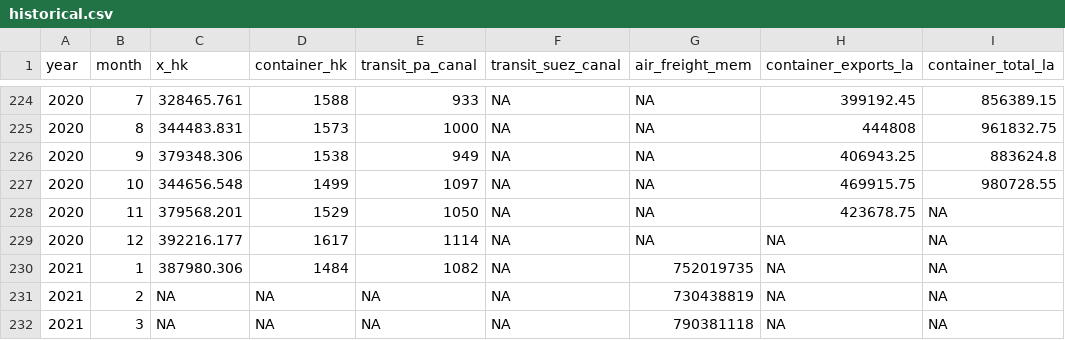
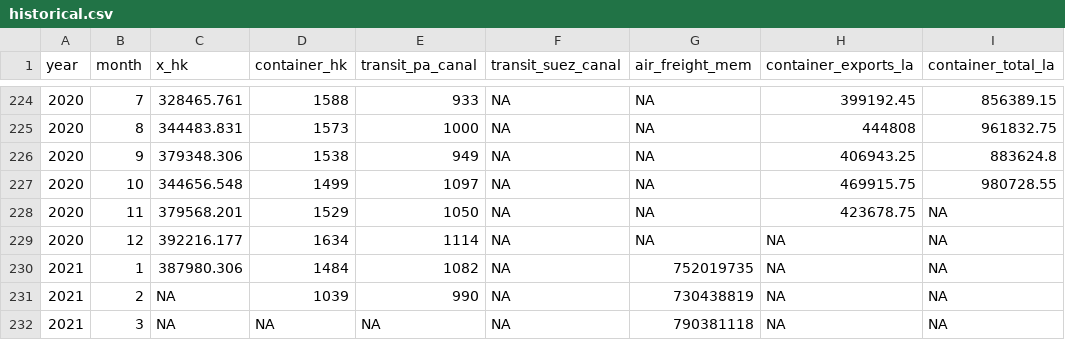
Before and after one commit to dhopp1-UNCTAD/nowcast_data_update, a CSV file: helper/historical.csv, drawn as a sheet; only a part is shown, gaps mark what is left out; the diff names each change by its address in the sheet, - before the commit and + after, or states it on an @@ line.

Commit message:
Weekly update

```diff
--- a/helper/historical.csv
+++ b/helper/historical.csv
-D229 (container_hk): 1617
+D229 (container_hk): 1634
-D231 (container_hk): NA
+D231 (container_hk): 1039
-E231 (transit_pa_canal): NA
+E231 (transit_pa_canal): 990
```
